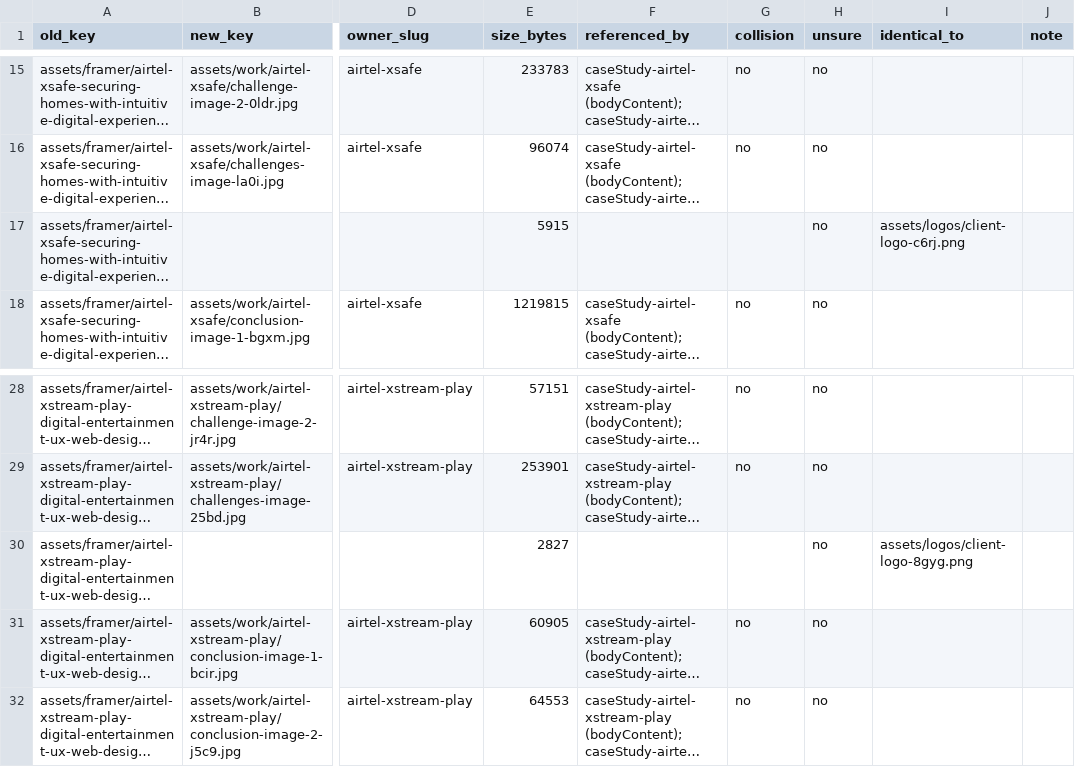
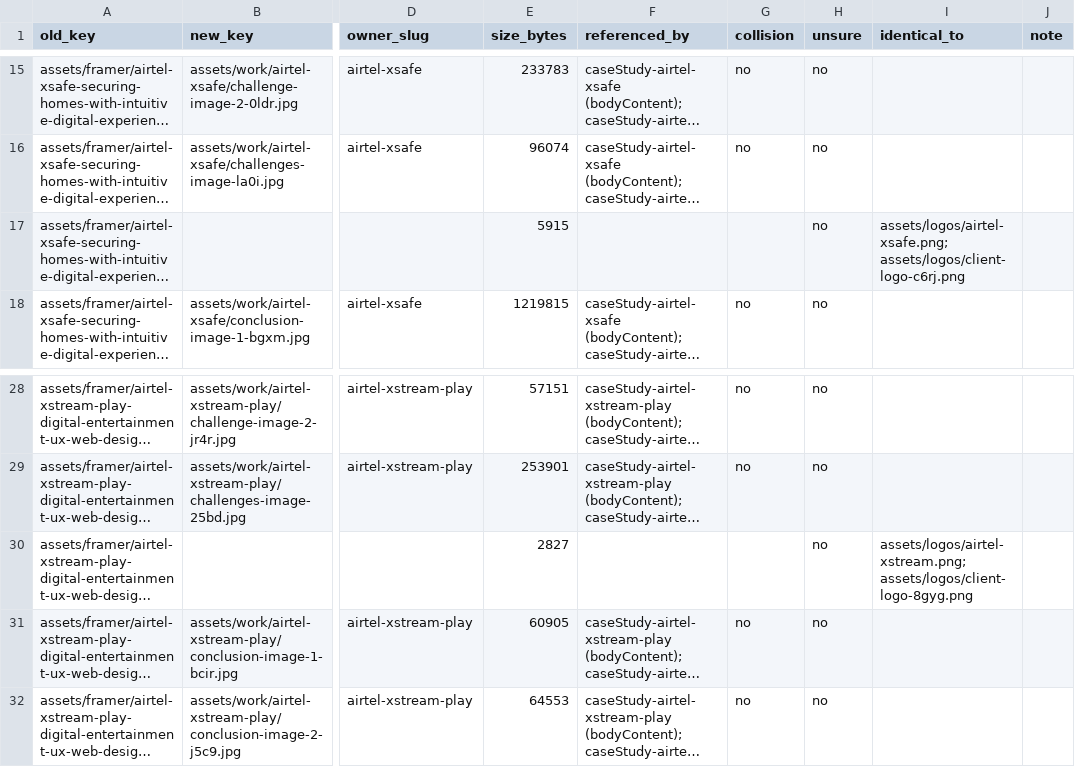
Before and after one commit to wugweb-git/wugweb_site, a CSV file: backups/asset-reorg-plan.csv, drawn as a sheet; only a part is shown, gaps mark what is left out; long unchanged cells end in …; the diff names each change by its address in the sheet, - before the commit and + after, or states it on an @@ line.

```diff
--- a/backups/asset-reorg-plan.csv
+++ b/backups/asset-reorg-plan.csv
-I17 (identical_to): assets/logos/client-logo-c6rj.png
+I17 (identical_to): assets/logos/airtel-xsafe.png; assets/logos/client-logo-c6rj.png
-I30 (identical_to): assets/logos/client-logo-8gyg.png
+I30 (identical_to): assets/logos/airtel-xstream.png; assets/logos/client-logo-8gyg.png
```
Also changed, not shown: 9 other files.
